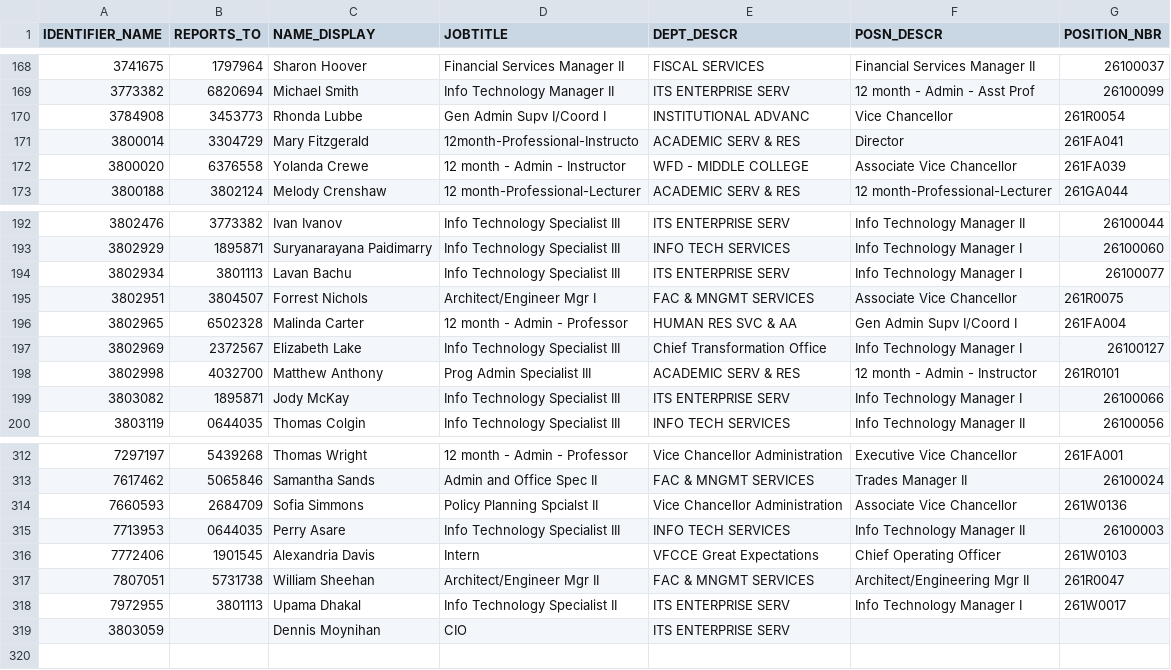
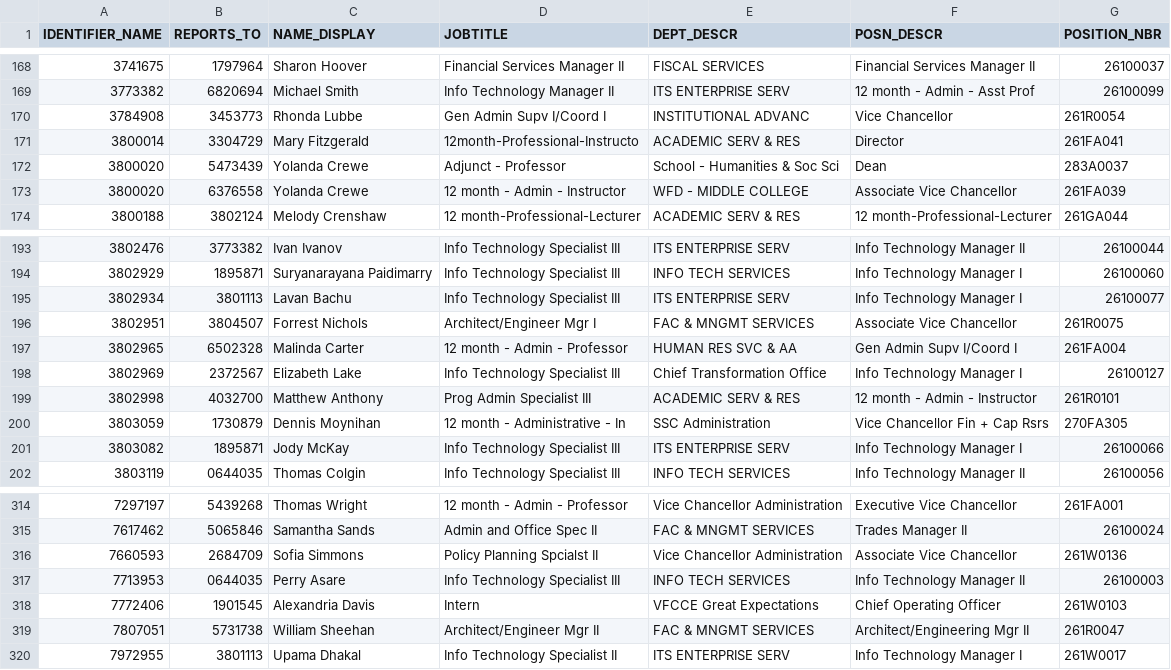
Before and after one commit to dtod/orgchart, a CSV file: people2.csv, drawn as a sheet; only a part is shown, gaps mark what is left out.

Commit message:
hard-code dennis as root

```diff
--- a/people2.csv
+++ b/people2.csv
@@ -171,2 +171,3 @@ IDENTIFIER_NAME,REPORTS_TO,NAME_DISPLAY,JOBTITLE,DEPT_DESCR,POSN_DESCR,POSITION_
 3800014,3304729,Mary Fitzgerald,12month-Professional-Instructo,ACADEMIC SERV & RES,Director,261FA041
+3800020,5473439,Yolanda Crewe,Adjunct - Professor,School - Humanities & Soc Sci,Dean,283A0037
 3800020,6376558,Yolanda Crewe,12 month - Admin - Instructor,WFD - MIDDLE COLLEGE,Associate Vice Chancellor,261FA039
@@ -198,2 +199,3 @@ IDENTIFIER_NAME,REPORTS_TO,NAME_DISPLAY,JOBTITLE,DEPT_DESCR,POSN_DESCR,POSITION_
 3802998,4032700,Matthew Anthony,Prog Admin Specialist III,ACADEMIC SERV & RES,12 month - Admin - Instructor,261R0101
+3803059,1730879,Dennis Moynihan,12 month - Administrative - In,SSC Administration,Vice Chancellor Fin + Cap Rsrs,270FA305
 3803082,1895871,Jody McKay,Info Technology Specialist III,ITS ENTERPRISE SERV,Info Technology Manager I,26100066
@@ -318,2 +320 @@ IDENTIFIER_NAME,REPORTS_TO,NAME_DISPLAY,JOBTITLE,DEPT_DESCR,POSN_DESCR,POSITION_
 7972955,3801113,Upama Dhakal,Info Technology Specialist II,ITS ENTERPRISE SERV,Info Technology Manager I,261W0017
-3803059,,Dennis Moynihan,CIO,ITS ENTERPRISE SERV,,
```
Also changed, not shown: 1 other file.
